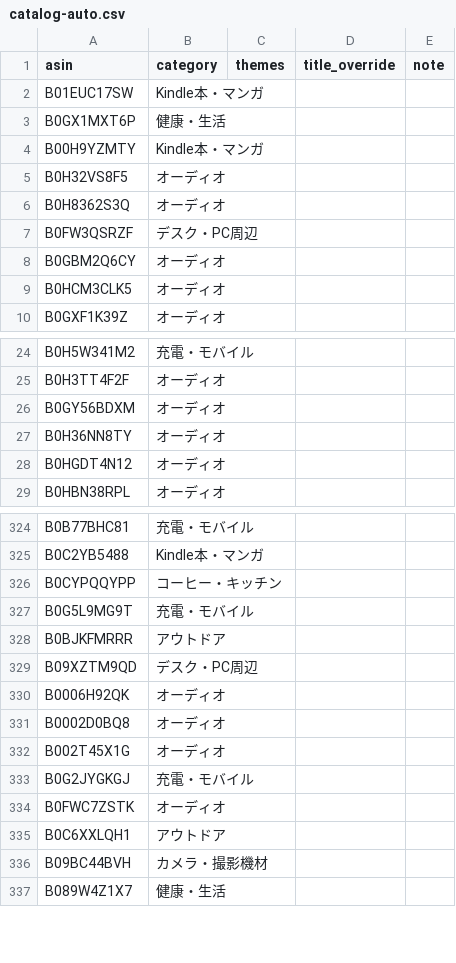
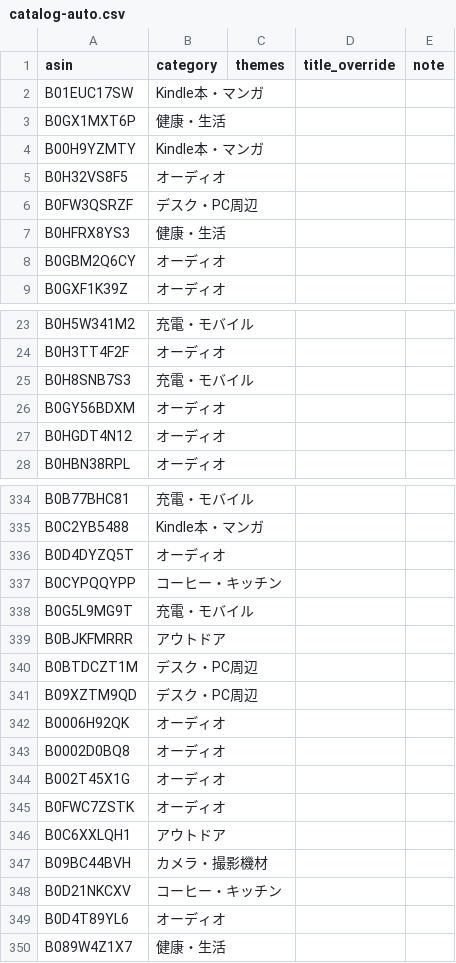
Before and after one commit to yokoichi/amazonsalematome, a CSV file: data/catalog-auto.csv, drawn as a sheet; only a part is shown, gaps mark what is left out; the diff covers the shown part only.

```diff
--- a/data/catalog-auto.csv
+++ b/data/catalog-auto.csv
@@ -5,6 +5,5 @@ B00H9YZMTY,Kindle本・マンガ,,,
 B0H32VS8F5,オーディオ,,,
-B0H8362S3Q,オーディオ,,,
 B0FW3QSRZF,デスク・PC周辺,,,
+B0HFRX8YS3,健康・生活,,,
 B0GBM2Q6CY,オーディオ,,,
-B0HCM3CLK5,オーディオ,,,
 B0GXF1K39Z,オーディオ,,,
@@ -25,4 +24,4 @@ B0H5W341M2,充電・モバイル,,,
 B0H3TT4F2F,オーディオ,,,
+B0H8SNB7S3,充電・モバイル,,,
 B0GY56BDXM,オーディオ,,,
-B0H36NN8TY,オーディオ,,,
 B0HGDT4N12,オーディオ,,,
@@ -325,2 +335,3 @@ B0B77BHC81,充電・モバイル,,,
 B0C2YB5488,Kindle本・マンガ,,,
+B0D4DYZQ5T,オーディオ,,,
 B0CYPQQYPP,コーヒー・キッチン,,,
@@ -328,2 +339,3 @@ B0G5L9MG9T,充電・モバイル,,,
 B0BJKFMRRR,アウトドア,,,
+B0BTDCZT1M,デスク・PC周辺,,,
 B09XZTM9QD,デスク・PC周辺,,,
@@ -332,3 +344,2 @@ B0002D0BQ8,オーディオ,,,
 B002T45X1G,オーディオ,,,
-B0G2JYGKGJ,充電・モバイル,,,
 B0FWC7ZSTK,オーディオ,,,
@@ -336,2 +347,4 @@ B0C6XXLQH1,アウトドア,,,
 B09BC44BVH,カメラ・撮影機材,,,
+B0D21NKCXV,コーヒー・キッチン,,,
+B0D4T89YL6,オーディオ,,,
 B089W4Z1X7,健康・生活,,,
```
Also changed, not shown: 23 added rows, 25 removed rows and 6 moved rows elsewhere in this file, 1 other file.
